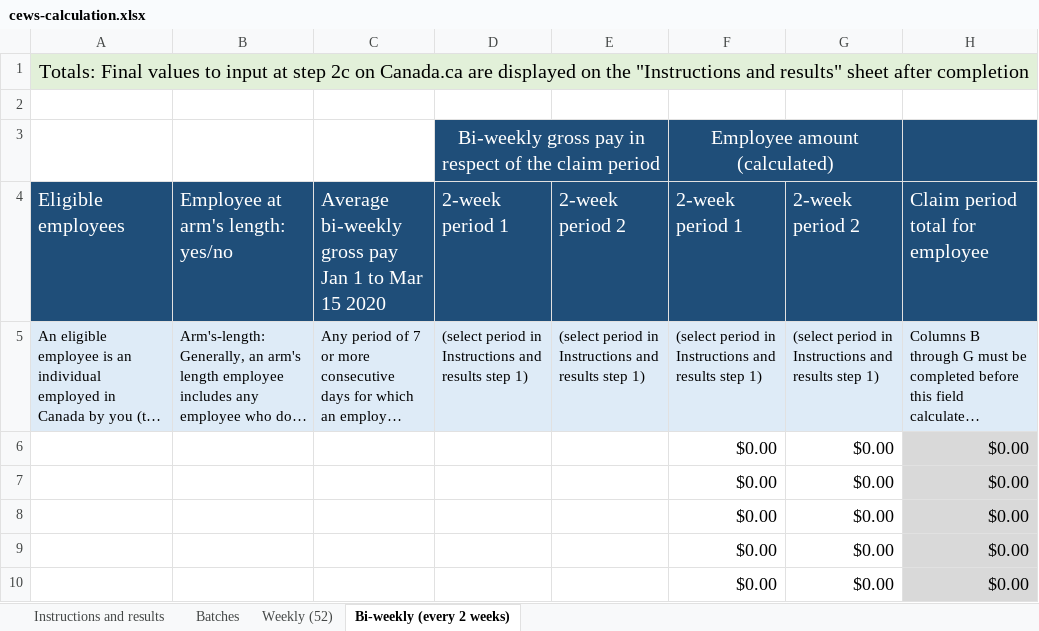
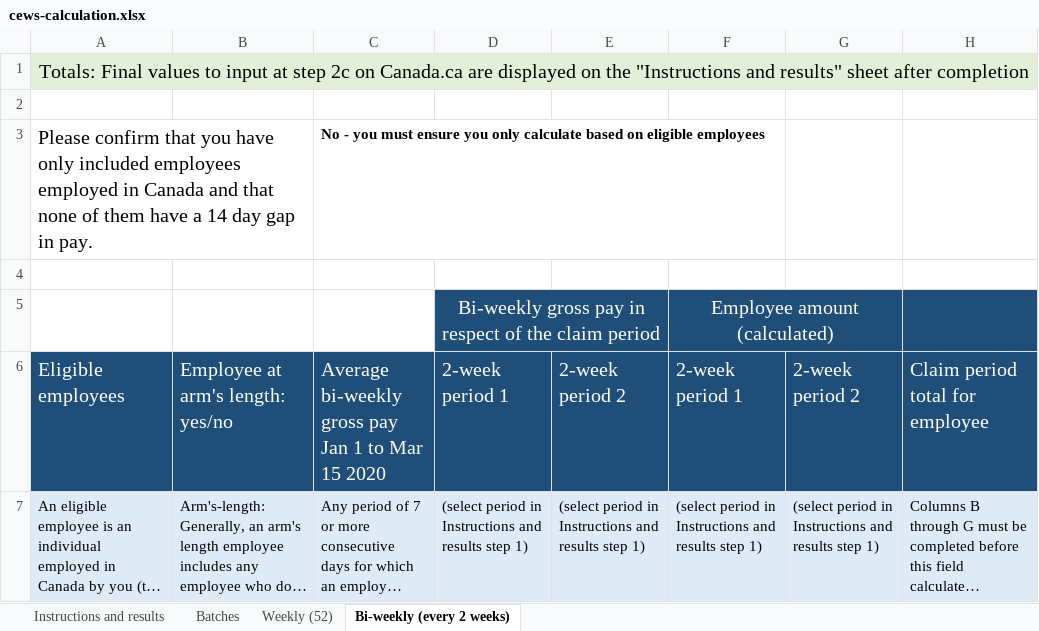
Before and after one commit to gc-proto/wayfinding-orientation, an Excel workbook: proto/wage-subsidy/cews-calculation.xlsx, sheet Bi-weekly (every 2 weeks), drawn as a sheet; only a part is shown; the shorter side is filled out with more unchanged rows; long unchanged cells end in …; values as stored, in another font and other column widths than the file's, no borders; the diff names each change by its address in the sheet, - before the commit and + after, or states it on an @@ line.

Commit message:
With picklist for eligible employees

```diff
--- a/proto/wage-subsidy/cews-calculation.xlsx (sheet Bi-weekly (every 2 weeks))
+++ b/proto/wage-subsidy/cews-calculation.xlsx (sheet Bi-weekly (every 2 weeks))
+row 3: Please confirm that you have only included employees employed in Canada and that none of them have a 14 day gap in pay. |  | No - you must ensure you only calculate based on eligible employees
+row 4: (empty)
```
Also changed, not shown: sheet Weekly (52).
